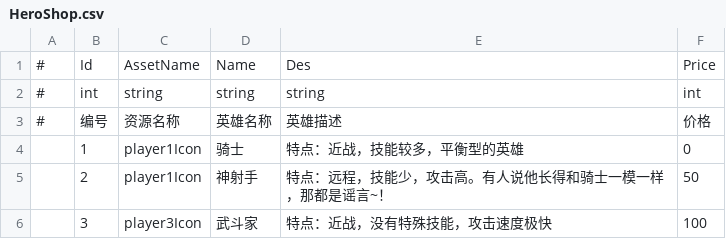
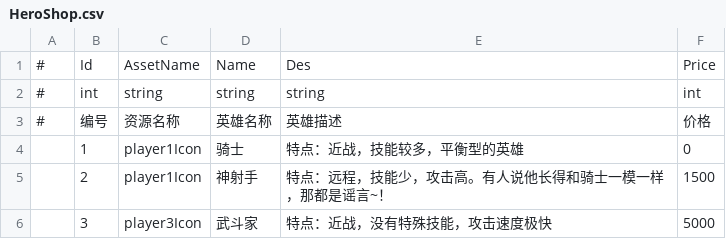
Before and after one commit to mutouzdl/GF_JustOneLevel, a CSV file: Assets/GF_JustOneLevel/DataTables/HeroShop.csv, drawn as a sheet.

```diff
--- a/Assets/GF_JustOneLevel/DataTables/HeroShop.csv
+++ b/Assets/GF_JustOneLevel/DataTables/HeroShop.csv
@@ -4,3 +4,3 @@
 ,1,player1Icon,骑士,特点：近战，技能较多，平衡型的英雄,0
-,2,player1Icon,神射手,特点：远程，技能少，攻击高。有人说他长得和骑士一模一样，那都是谣言~！,50
-,3,player3Icon,武斗家,特点：近战，没有特殊技能，攻击速度极快,100
+,2,player1Icon,神射手,特点：远程，技能少，攻击高。有人说他长得和骑士一模一样，那都是谣言~！,1500
+,3,player3Icon,武斗家,特点：近战，没有特殊技能，攻击速度极快,5000
```
Also changed, not shown: 7 other files.
